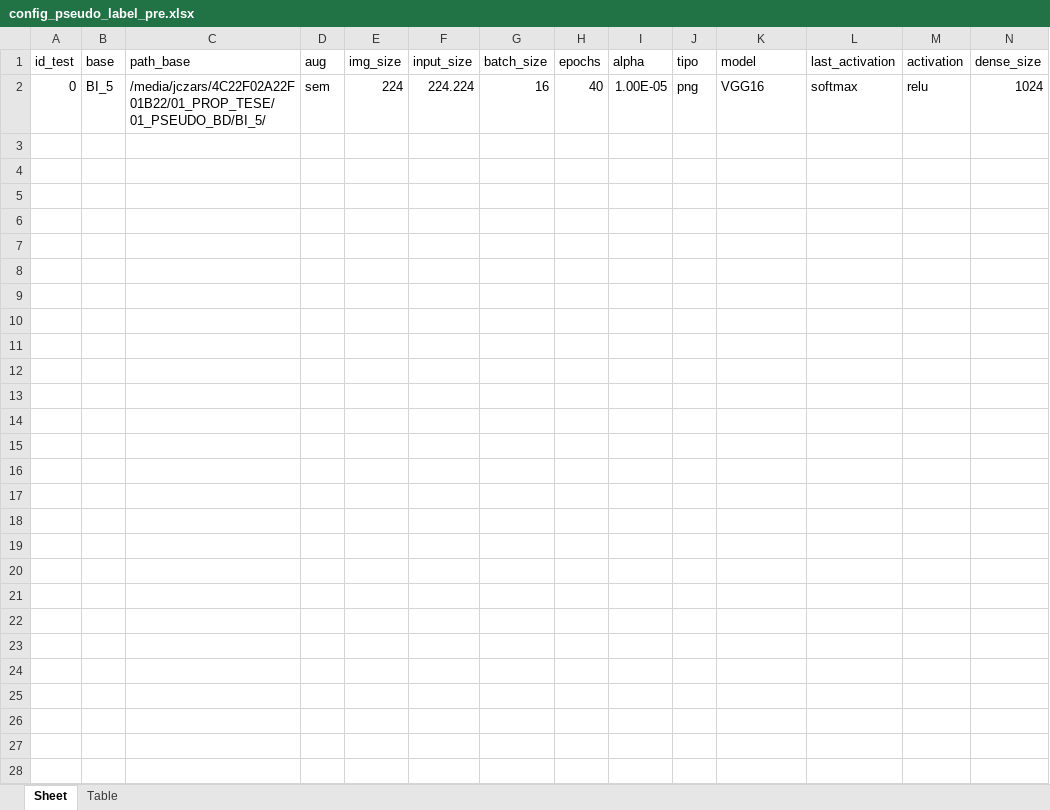
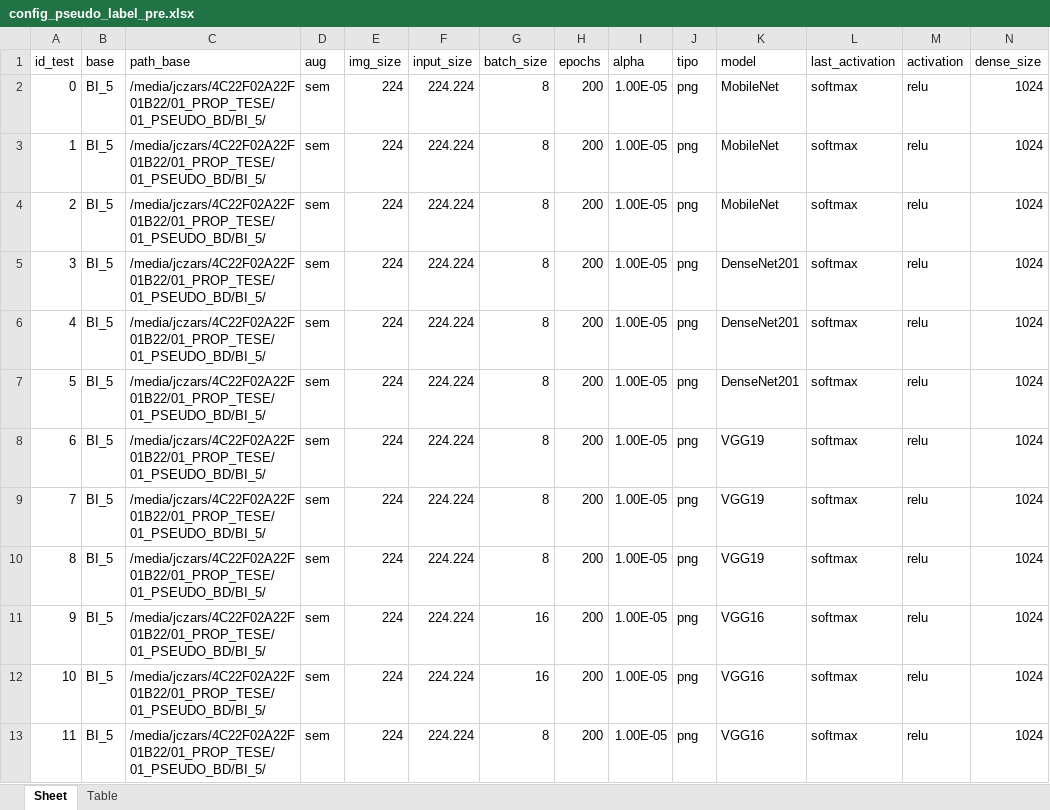
Before and after one commit to jczars/Pollen_classification_view, an Excel workbook: 0_pseudo_labels/Reports/config_pseudo_label_pre.xlsx, sheet Sheet, drawn as a sheet; only a part is shown; values as stored, in another font and other column widths than the file's, no borders; rows hold the shown columns only; the diff names each change by its address in the sheet, - before the commit and + after, or states it on an @@ line.

```diff
--- a/0_pseudo_labels/Reports/config_pseudo_label_pre.xlsx (sheet Sheet)
+++ b/0_pseudo_labels/Reports/config_pseudo_label_pre.xlsx (sheet Sheet)
-G2 (batch_size): 16
+G2 (batch_size): 8
-H2 (epochs): 40
+H2 (epochs): 200
-K2 (model): VGG16
+K2 (model): MobileNet
+row 3: 1 | BI_5 | /media/jczars/4C22F02A22F01B22/01_PROP_TESE/01_PSEUDO_BD/BI_5/ | sem | 224 | 224.224 | 8 | 200 | 1.00E-05 | png | MobileNet | softmax | relu | 1024
+row 4: 2 | BI_5 | /media/jczars/4C22F02A22F01B22/01_PROP_TESE/01_PSEUDO_BD/BI_5/ | sem | 224 | 224.224 | 8 | 200 | 1.00E-05 | png | MobileNet | softmax | relu | 1024
+row 5: 3 | BI_5 | /media/jczars/4C22F02A22F01B22/01_PROP_TESE/01_PSEUDO_BD/BI_5/ | sem | 224 | 224.224 | 8 | 200 | 1.00E-05 | png | DenseNet201 | softmax | relu | 1024
+row 6: 4 | BI_5 | /media/jczars/4C22F02A22F01B22/01_PROP_TESE/01_PSEUDO_BD/BI_5/ | sem | 224 | 224.224 | 8 | 200 | 1.00E-05 | png | DenseNet201 | softmax | relu | 1024
+row 7: 5 | BI_5 | /media/jczars/4C22F02A22F01B22/01_PROP_TESE/01_PSEUDO_BD/BI_5/ | sem | 224 | 224.224 | 8 | 200 | 1.00E-05 | png | DenseNet201 | softmax | relu | 1024
+row 8: 6 | BI_5 | /media/jczars/4C22F02A22F01B22/01_PROP_TESE/01_PSEUDO_BD/BI_5/ | sem | 224 | 224.224 | 8 | 200 | 1.00E-05 | png | VGG19 | softmax | relu | 1024
+row 9: 7 | BI_5 | /media/jczars/4C22F02A22F01B22/01_PROP_TESE/01_PSEUDO_BD/BI_5/ | sem | 224 | 224.224 | 8 | 200 | 1.00E-05 | png | VGG19 | softmax | relu | 1024
+row 10: 8 | BI_5 | /media/jczars/4C22F02A22F01B22/01_PROP_TESE/01_PSEUDO_BD/BI_5/ | sem | 224 | 224.224 | 8 | 200 | 1.00E-05 | png | VGG19 | softmax | relu | 1024
+row 11: 9 | BI_5 | /media/jczars/4C22F02A22F01B22/01_PROP_TESE/01_PSEUDO_BD/BI_5/ | sem | 224 | 224.224 | 16 | 200 | 1.00E-05 | png | VGG16 | softmax | relu | 1024
+row 12: 10 | BI_5 | /media/jczars/4C22F02A22F01B22/01_PROP_TESE/01_PSEUDO_BD/BI_5/ | sem | 224 | 224.224 | 16 | 200 | 1.00E-05 | png | VGG16 | softmax | relu | 1024
+row 13: 11 | BI_5 | /media/jczars/4C22F02A22F01B22/01_PROP_TESE/01_PSEUDO_BD/BI_5/ | sem | 224 | 224.224 | 8 | 200 | 1.00E-05 | png | VGG16 | softmax | relu | 1024
```
Also changed, not shown: sheet Table, 6 other files.
